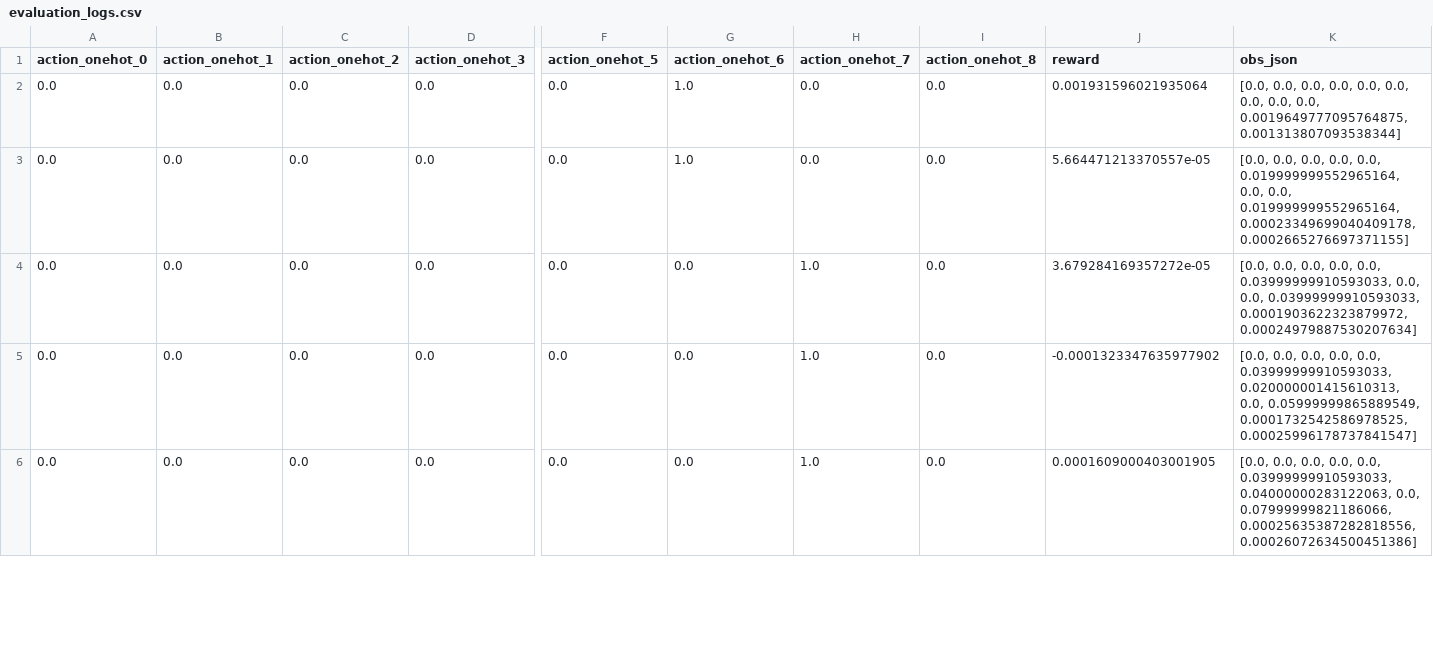
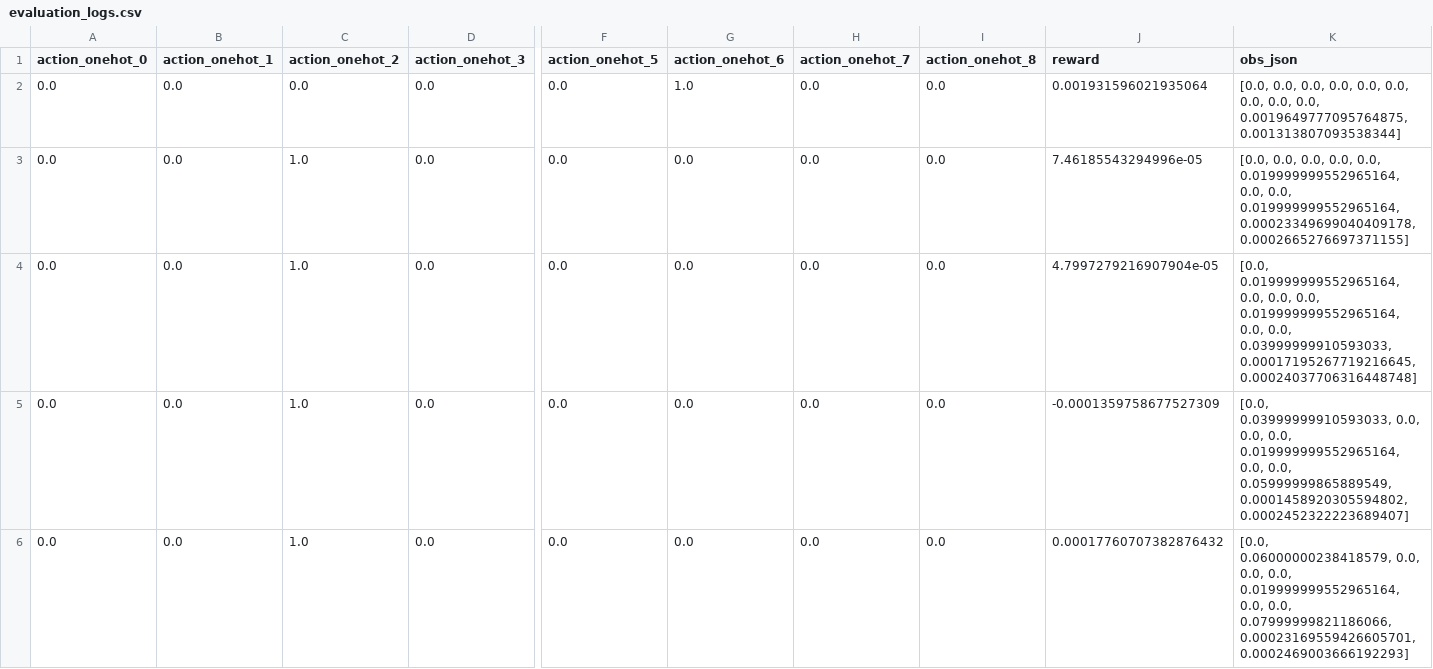
Before and after one commit to stefano-marchetti-polimi/Budget_allocation_optimization, a CSV file: results/evaluation_logs.csv, drawn as a sheet; only a part is shown, gaps mark what is left out; the diff covers the shown part only; the diff names each change by its address in the sheet, - before the commit and + after, or states it on an @@ line.

```diff
--- a/results/evaluation_logs.csv
+++ b/results/evaluation_logs.csv
-C3:C6 (action_onehot_2): 0.0
+C3:C6 (action_onehot_2): 1.0
-G3 (action_onehot_6): 1.0
+G3 (action_onehot_6): 0.0
-J3 (reward): 5.664471213370557e-05
+J3 (reward): 7.46185543294996e-05
-H4:H6 (action_onehot_7): 1.0
+H4:H6 (action_onehot_7): 0.0
-J4 (reward): 3.679284169357272e-05
+J4 (reward): 4.7997279216907904e-05
-K4 (obs_json): [0.0, 0.0, 0.0, 0.0, 0.0, 0.03999999910593033, 0.0, 0.0, 0.03999999910593033, 0.0001903622323879972, 0.00024979887530207634]
+K4 (obs_json): [0.0, 0.019999999552965164, 0.0, 0.0, 0.0, 0.019999999552965164, 0.0, 0.0, 0.03999999910593033, 0.00017195267719216645, 0.00024037706316448748]
-J5 (reward): -0.0001323347635977902
+J5 (reward): -0.0001359758677527309
-K5 (obs_json): [0.0, 0.0, 0.0, 0.0, 0.0, 0.03999999910593033, 0.020000001415610313, 0.0, 0.05999999865889549, 0.0001732542586978525, 0.00025996178737841547]
+K5 (obs_json): [0.0, 0.03999999910593033, 0.0, 0.0, 0.0, 0.019999999552965164, 0.0, 0.0, 0.05999999865889549, 0.0001458920305594802, 0.0002452322223689407]
-J6 (reward): 0.0001609000403001905
+J6 (reward): 0.00017760707382876432
-K6 (obs_json): [0.0, 0.0, 0.0, 0.0, 0.0, 0.03999999910593033, 0.04000000283122063, 0.0, 0.07999999821186066, 0.00025635387282818556, 0.00026072634500451386]
+K6 (obs_json): [0.0, 0.06000000238418579, 0.0, 0.0, 0.0, 0.019999999552965164, 0.0, 0.0, 0.07999999821186066, 0.00023169559426605701, 0.0002469003666192293]
```
Also changed, not shown: 180 edited cells elsewhere in this file, log/train_action_distribution.csv, 9 other files.
